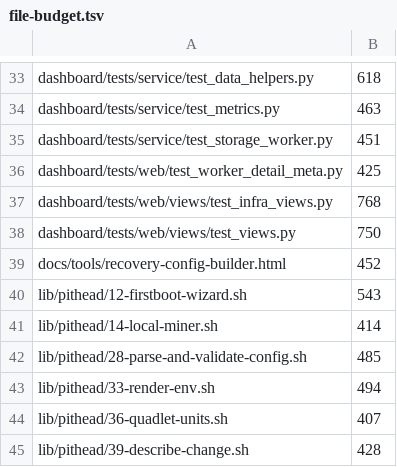
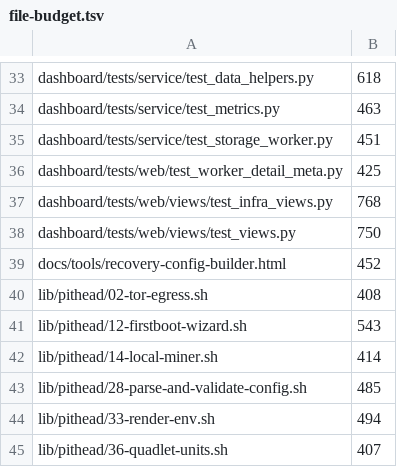
Before and after one commit to p2pool-starter-stack/pithead, a TSV file: docs/dev/file-budget.tsv, drawn as a sheet; only a part is shown, gaps mark what is left out; the shorter side is filled out with more unchanged rows.

```diff
--- a/docs/dev/file-budget.tsv
+++ b/docs/dev/file-budget.tsv
@@ -39,2 +39,3 @@ dashboard/tests/web/views/test_views.py	750
 docs/tools/recovery-config-builder.html	452
+lib/pithead/02-tor-egress.sh	408
 lib/pithead/12-firstboot-wizard.sh	543
```
